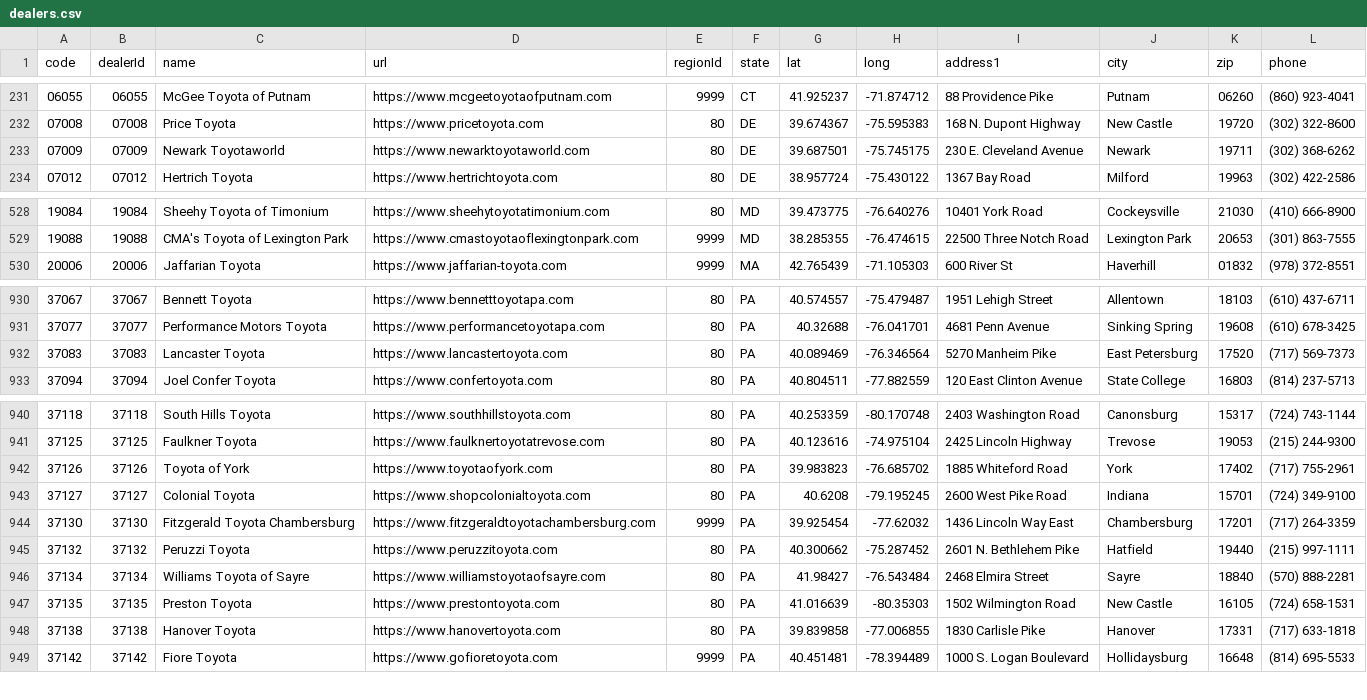
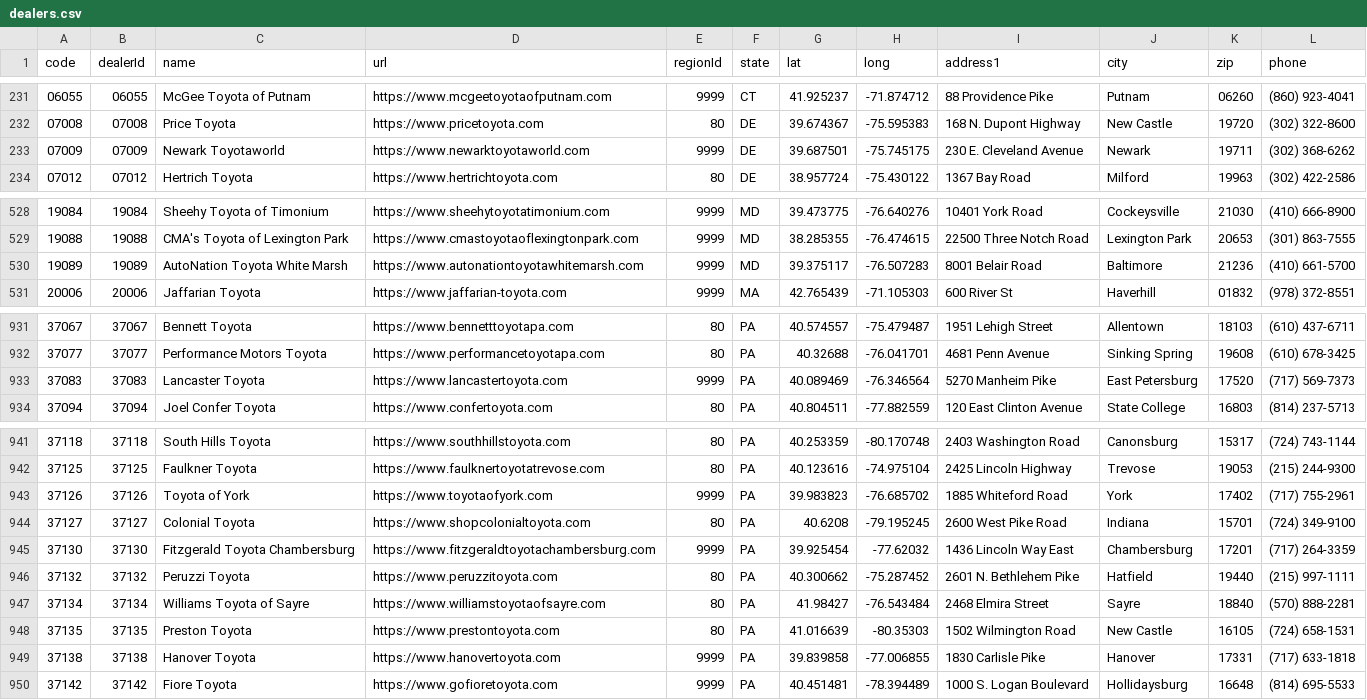
Before and after one commit to ghgemmer/yotagrabber, a CSV file: src/yotagrabber/data/dealers.csv, drawn as a sheet; only a part is shown, gaps mark what is left out; the diff covers the shown part only.

```diff
--- a/src/yotagrabber/data/dealers.csv
+++ b/src/yotagrabber/data/dealers.csv
@@ -232,3 +232,3 @@ code,dealerId,name,url,regionId,state,lat,long,address1,city,zip,phone
 07008,07008,Price Toyota,https://www.pricetoyota.com,80,DE,39.674367,-75.595383,168 N. Dupont Highway,New Castle,19720,(302) 322-8600
-07009,07009,Newark Toyotaworld,https://www.newarktoyotaworld.com,80,DE,39.687501,-75.745175,230 E. Cleveland Avenue,Newark,19711,(302) 368-6262
+07009,07009,Newark Toyotaworld,https://www.newarktoyotaworld.com,9999,DE,39.687501,-75.745175,230 E. Cleveland Avenue,Newark,19711,(302) 368-6262
 07012,07012,Hertrich Toyota,https://www.hertrichtoyota.com,80,DE,38.957724,-75.430122,1367 Bay Road,Milford,19963,(302) 422-2586
@@ -528,3 +528,4 @@ code,dealerId,name,url,regionId,state,lat,long,address1,city,zip,phone
-19084,19084,Sheehy Toyota of Timonium,https://www.sheehytoyotatimonium.com,80,MD,39.473775,-76.640276,10401 York Road,Cockeysville,21030,(410) 666-8900
+19084,19084,Sheehy Toyota of Timonium,https://www.sheehytoyotatimonium.com,9999,MD,39.473775,-76.640276,10401 York Road,Cockeysville,21030,(410) 666-8900
 19088,19088,CMA's Toyota of Lexington Park,https://www.cmastoyotaoflexingtonpark.com,9999,MD,38.285355,-76.474615,22500 Three Notch Road,Lexington Park,20653,(301) 863-7555
+19089,19089,AutoNation Toyota White Marsh,https://www.autonationtoyotawhitemarsh.com,9999,MD,39.375117,-76.507283,8001 Belair Road,Baltimore,21236,(410) 661-5700
 20006,20006,Jaffarian Toyota,https://www.jaffarian-toyota.com,9999,MA,42.765439,-71.105303,600 River St,Haverhill,01832,(978) 372-8551
@@ -931,3 +932,3 @@ code,dealerId,name,url,regionId,state,lat,long,address1,city,zip,phone
 37077,37077,Performance Motors Toyota,https://www.performancetoyotapa.com,80,PA,40.32688,-76.041701,4681 Penn Avenue,Sinking Spring,19608,(610) 678-3425
-37083,37083,Lancaster Toyota,https://www.lancastertoyota.com,80,PA,40.089469,-76.346564,5270 Manheim Pike,East Petersburg,17520,(717) 569-7373
+37083,37083,Lancaster Toyota,https://www.lancastertoyota.com,9999,PA,40.089469,-76.346564,5270 Manheim Pike,East Petersburg,17520,(717) 569-7373
 37094,37094,Joel Confer Toyota,https://www.confertoyota.com,80,PA,40.804511,-77.882559,120 East Clinton Avenue,State College,16803,(814) 237-5713
@@ -941,3 +942,3 @@ code,dealerId,name,url,regionId,state,lat,long,address1,city,zip,phone
 37125,37125,Faulkner Toyota,https://www.faulknertoyotatrevose.com,80,PA,40.123616,-74.975104,2425 Lincoln Highway,Trevose,19053,(215) 244-9300
-37126,37126,Toyota of York,https://www.toyotaofyork.com,80,PA,39.983823,-76.685702,1885 Whiteford Road,York,17402,(717) 755-2961
+37126,37126,Toyota of York,https://www.toyotaofyork.com,9999,PA,39.983823,-76.685702,1885 Whiteford Road,York,17402,(717) 755-2961
 37127,37127,Colonial Toyota,https://www.shopcolonialtoyota.com,80,PA,40.6208,-79.195245,2600 West Pike Road,Indiana,15701,(724) 349-9100
@@ -947,3 +948,3 @@ code,dealerId,name,url,regionId,state,lat,long,address1,city,zip,phone
 37135,37135,Preston Toyota,https://www.prestontoyota.com,80,PA,41.016639,-80.35303,1502 Wilmington Road,New Castle,16105,(724) 658-1531
-37138,37138,Hanover Toyota,https://www.hanovertoyota.com,80,PA,39.839858,-77.006855,1830 Carlisle Pike,Hanover,17331,(717) 633-1818
+37138,37138,Hanover Toyota,https://www.hanovertoyota.com,9999,PA,39.839858,-77.006855,1830 Carlisle Pike,Hanover,17331,(717) 633-1818
 37142,37142,Fiore Toyota,https://www.gofioretoyota.com,9999,PA,40.451481,-78.394489,1000 S. Logan Boulevard,Hollidaysburg,16648,(814) 695-5533
```
Also changed, not shown: 17 edited cells elsewhere in this file.
